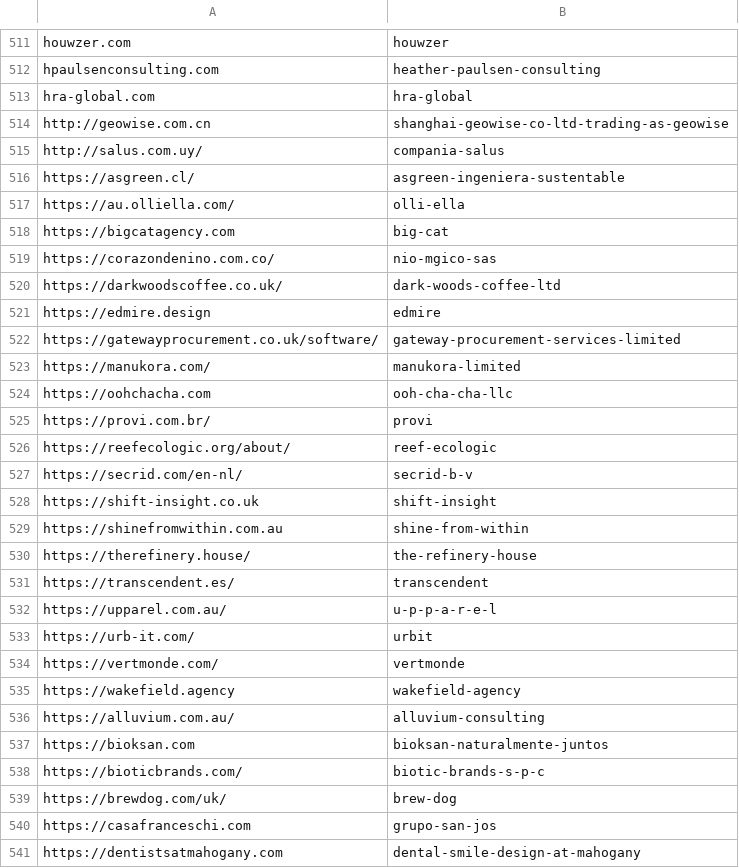
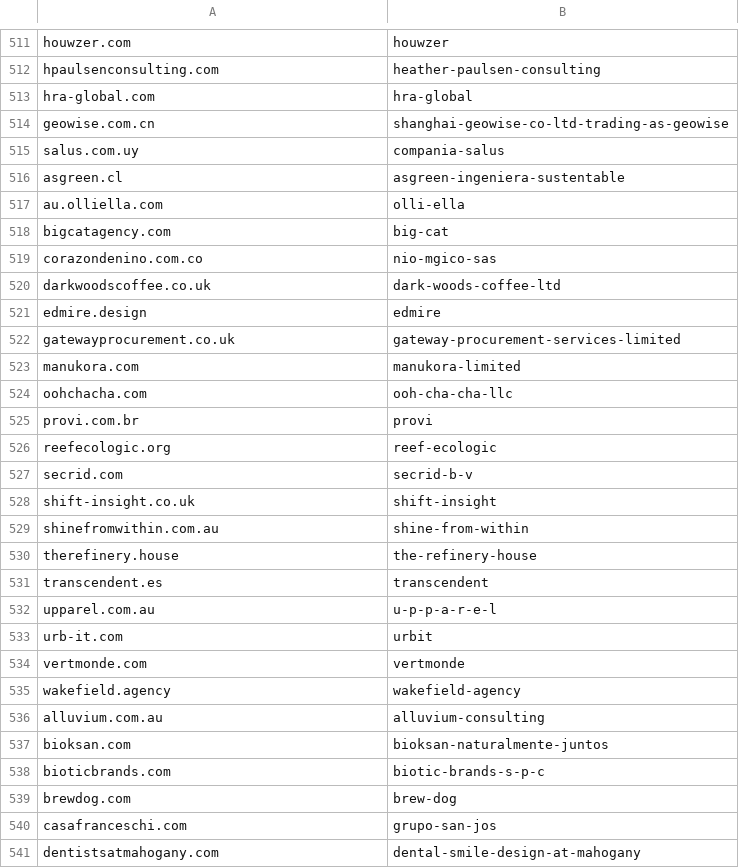
Before and after one commit to InvisiblePlatform/rosetta, a CSV file: bcorp/website_stub_bcorp.csv, drawn as a sheet; only a part is shown, gaps mark what is left out; the diff covers the shown part only.

```diff
--- a/bcorp/website_stub_bcorp.csv
+++ b/bcorp/website_stub_bcorp.csv
@@ -513,29 +513,29 @@
 "hra-global.com","hra-global"
-"http://geowise.com.cn","shanghai-geowise-co-ltd-trading-as-geowise"
-"http://salus.com.uy/","compania-salus"
-"https://asgreen.cl/","asgreen-ingeniera-sustentable"
-"https://au.olliella.com/","olli-ella"
-"https://bigcatagency.com","big-cat"
-"https://corazondenino.com.co/","nio-mgico-sas"
-"https://darkwoodscoffee.co.uk/","dark-woods-coffee-ltd"
-"https://edmire.design","edmire"
-"https://gatewayprocurement.co.uk/software/","gateway-procurement-services-limited"
-"https://manukora.com/","manukora-limited"
-"https://oohchacha.com","ooh-cha-cha-llc"
-"https://provi.com.br/","provi"
-"https://reefecologic.org/about/","reef-ecologic"
-"https://secrid.com/en-nl/","secrid-b-v"
-"https://shift-insight.co.uk","shift-insight"
-"https://shinefromwithin.com.au","shine-from-within"
-"https://therefinery.house/","the-refinery-house"
-"https://transcendent.es/","transcendent"
-"https://upparel.com.au/","u-p-p-a-r-e-l"
-"https://urb-it.com/","urbit"
-"https://vertmonde.com/","vertmonde"
-"https://wakefield.agency","wakefield-agency"
-"https://alluvium.com.au/","alluvium-consulting"
-"https://bioksan.com","bioksan-naturalmente-juntos"
-"https://bioticbrands.com/","biotic-brands-s-p-c"
-"https://brewdog.com/uk/","brew-dog"
-"https://casafranceschi.com","grupo-san-jos"
-"https://dentistsatmahogany.com","dental-smile-design-at-mahogany"
+"geowise.com.cn","shanghai-geowise-co-ltd-trading-as-geowise"
+"salus.com.uy","compania-salus"
+"asgreen.cl","asgreen-ingeniera-sustentable"
+"au.olliella.com","olli-ella"
+"bigcatagency.com","big-cat"
+"corazondenino.com.co","nio-mgico-sas"
+"darkwoodscoffee.co.uk","dark-woods-coffee-ltd"
+"edmire.design","edmire"
+"gatewayprocurement.co.uk","gateway-procurement-services-limited"
+"manukora.com","manukora-limited"
+"oohchacha.com","ooh-cha-cha-llc"
+"provi.com.br","provi"
+"reefecologic.org","reef-ecologic"
+"secrid.com","secrid-b-v"
+"shift-insight.co.uk","shift-insight"
+"shinefromwithin.com.au","shine-from-within"
+"therefinery.house","the-refinery-house"
+"transcendent.es","transcendent"
+"upparel.com.au","u-p-p-a-r-e-l"
+"urb-it.com","urbit"
+"vertmonde.com","vertmonde"
+"wakefield.agency","wakefield-agency"
+"alluvium.com.au","alluvium-consulting"
+"bioksan.com","bioksan-naturalmente-juntos"
+"bioticbrands.com","biotic-brands-s-p-c"
+"brewdog.com","brew-dog"
+"casafranceschi.com","grupo-san-jos"
+"dentistsatmahogany.com","dental-smile-design-at-mahogany"
```
Also changed, not shown: 6 removed rows and 140 edited cells elsewhere in this file, 15 other files.
